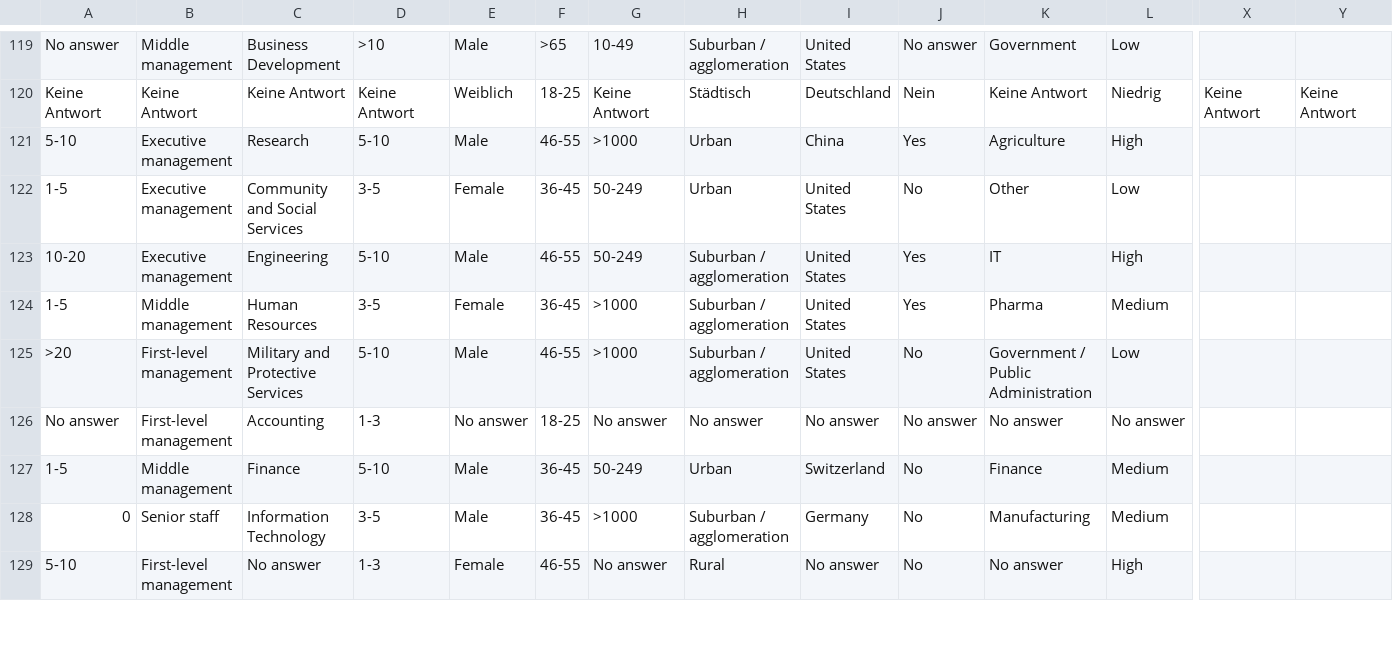
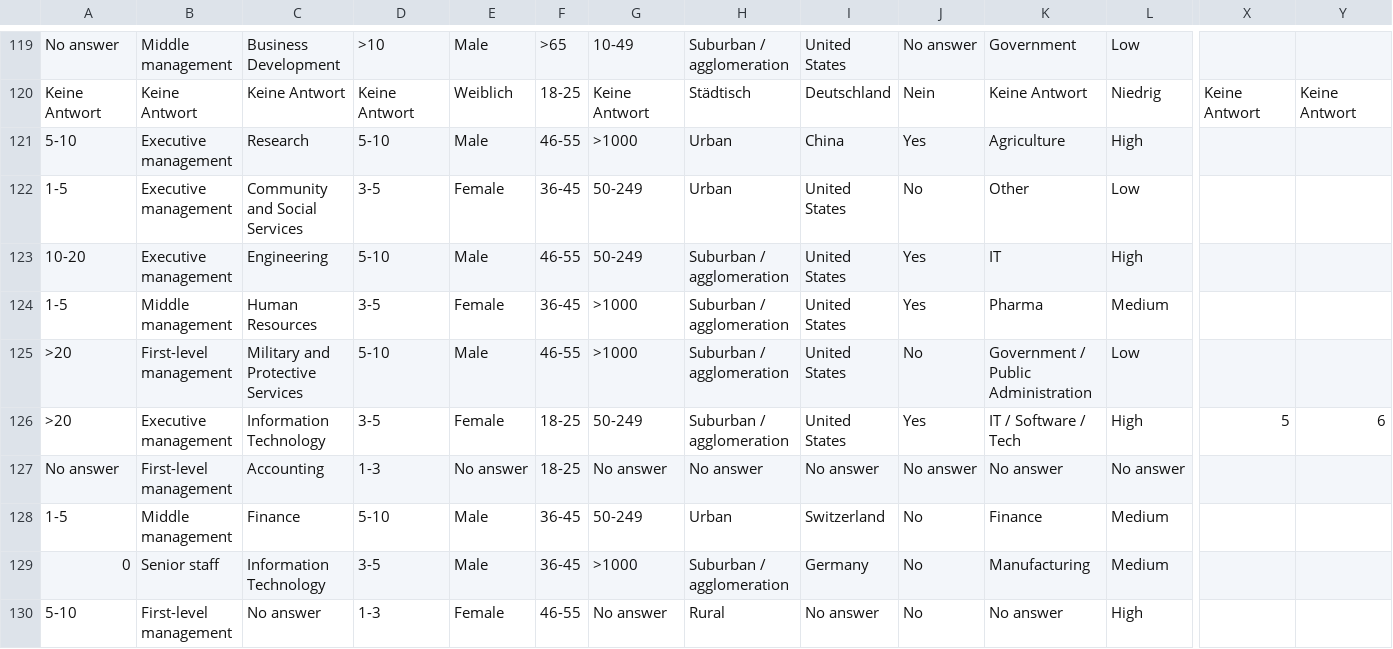
Before and after one commit to tommytommy81/streamlit_web_app, a CSV file: survey_results.csv, drawn as a sheet; only a part is shown, gaps mark what is left out; rows hold the shown columns only; the diff names each change by its address in the sheet, - before the commit and + after, or states it on an @@ line.

```diff
--- a/survey_results.csv
+++ b/survey_results.csv
+row 126: >20 | Executive management | Information Technology | 3-5 | Female | 18-25 | 50-249 | Suburban / agglomeration | United States | Yes | IT / Software / Tech | High | 5 | 6
```
Also changed, not shown: 1 other file.
